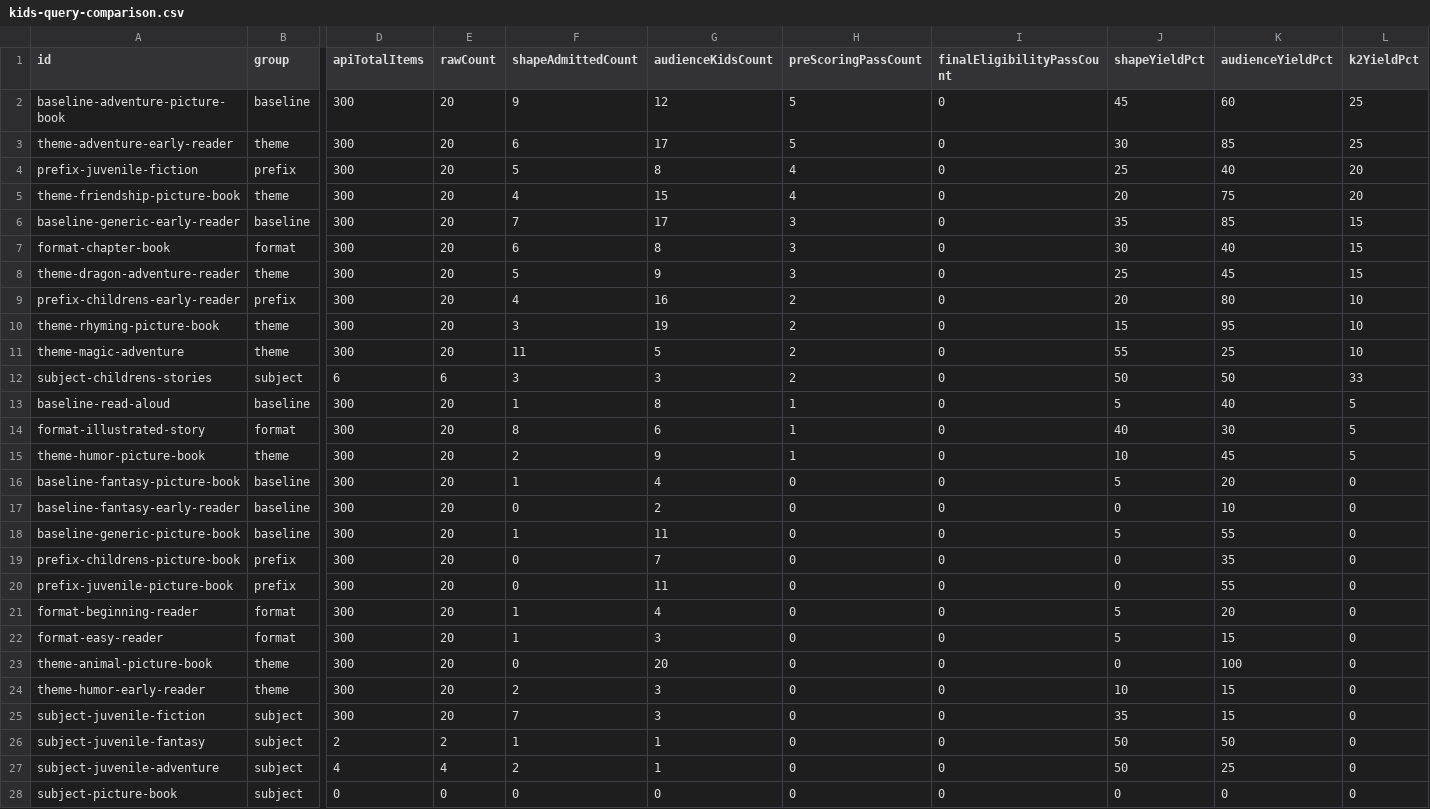
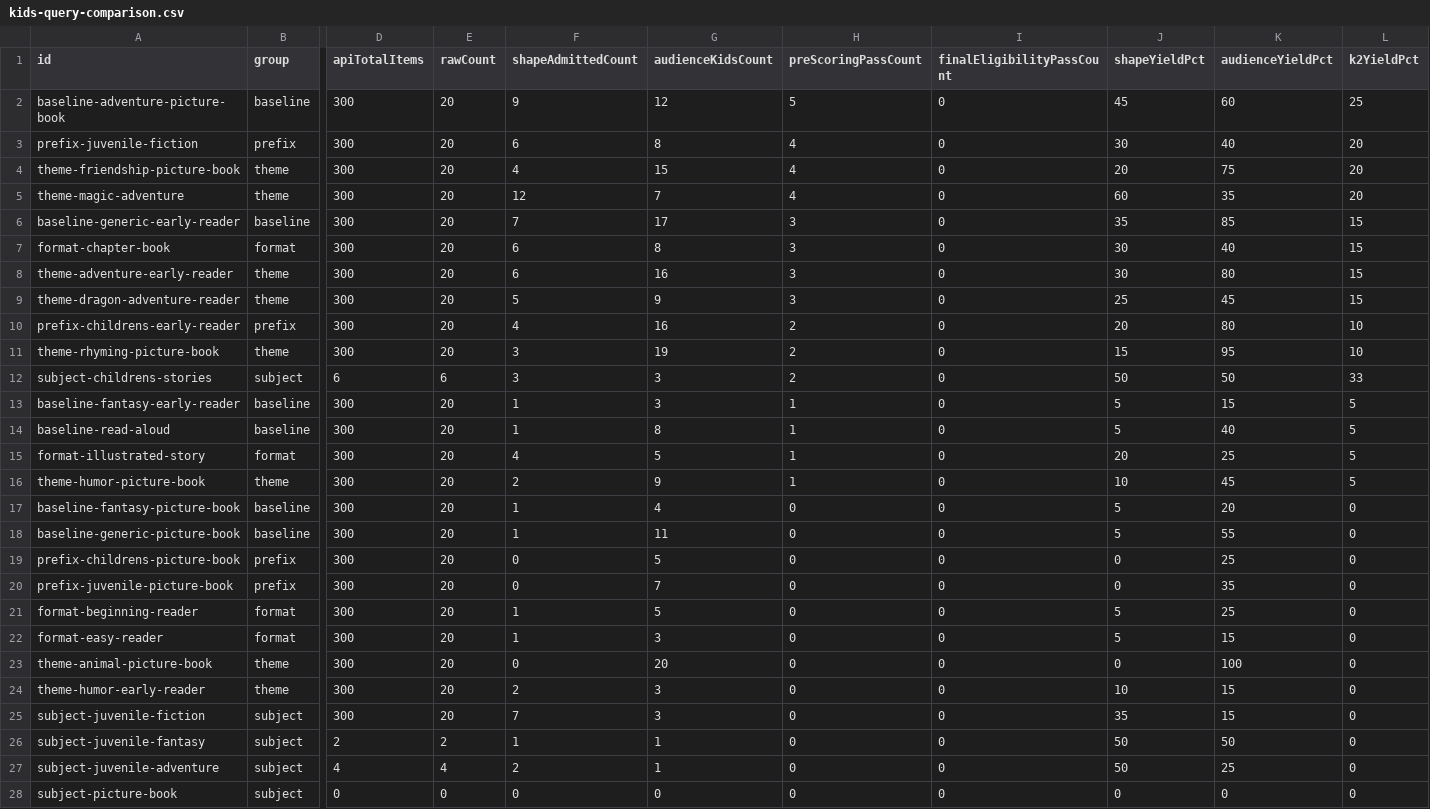
Before and after one commit to KennytheCoder22/novel-ideas2.0, a CSV file: scripts/output/kids-query-comparison.csv, drawn as a sheet; only a part is shown, gaps mark what is left out; removed rows and columns are numbered as before the commit, all else as after; rows hold the shown columns only; the diff names each change by its address in the sheet, - before the commit and + after, or states it on an @@ line.

```diff
--- a/scripts/output/kids-query-comparison.csv
+++ b/scripts/output/kids-query-comparison.csv
-row 3: theme-adventure-early-reader | theme | 300 | 20 | 6 | 17 | 5 | 0 | 30 | 85 | 25
-F3 (shapeAdmittedCount): 5
+F3 (shapeAdmittedCount): 6
-J3 (shapeYieldPct): 25
+J3 (shapeYieldPct): 30
+row 5: theme-magic-adventure | theme | 300 | 20 | 12 | 7 | 4 | 0 | 60 | 35 | 20
+row 8: theme-adventure-early-reader | theme | 300 | 20 | 6 | 16 | 3 | 0 | 30 | 80 | 15
-row 11: theme-magic-adventure | theme | 300 | 20 | 11 | 5 | 2 | 0 | 55 | 25 | 10
+row 13: baseline-fantasy-early-reader | baseline | 300 | 20 | 1 | 3 | 1 | 0 | 5 | 15 | 5
-F15 (shapeAdmittedCount): 8
+F15 (shapeAdmittedCount): 4
-G15 (audienceKidsCount): 6
+G15 (audienceKidsCount): 5
-J15 (shapeYieldPct): 40
+J15 (shapeYieldPct): 20
-K15 (audienceYieldPct): 30
+K15 (audienceYieldPct): 25
-row 17: baseline-fantasy-early-reader | baseline | 300 | 20 | 0 | 2 | 0 | 0 | 0 | 10 | 0
-G19 (audienceKidsCount): 7
+G19 (audienceKidsCount): 5
-K19 (audienceYieldPct): 35
+K19 (audienceYieldPct): 25
-G20 (audienceKidsCount): 11
+G20 (audienceKidsCount): 7
-K20 (audienceYieldPct): 55
+K20 (audienceYieldPct): 35
-G21 (audienceKidsCount): 4
+G21 (audienceKidsCount): 5
-K21 (audienceYieldPct): 20
+K21 (audienceYieldPct): 25
```
Also changed, not shown: scripts/output/kids-query-cascade-comparison.csv, 3 other files.
